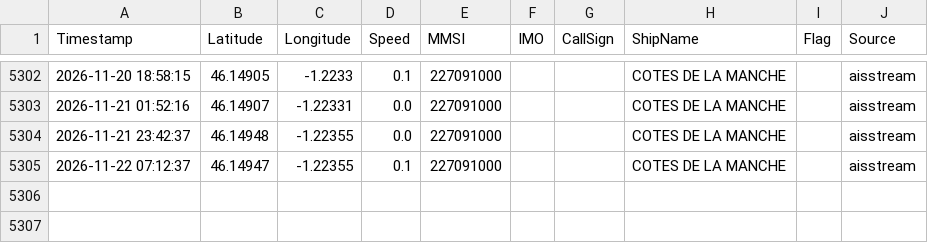
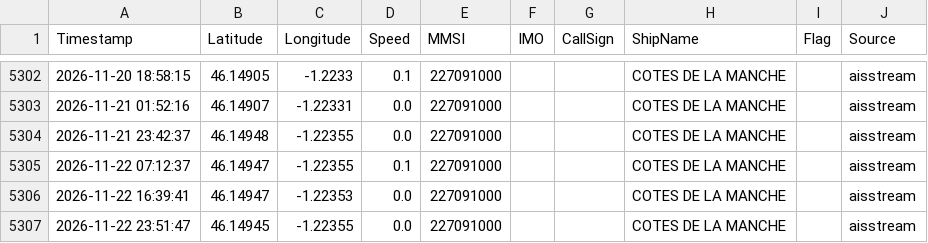
Before and after one commit to dylankinnear04-del/vesseltracker2, a CSV file: library/tracks/gfw_227091000.csv, drawn as a sheet; only a part is shown, gaps mark what is left out.

```diff
--- a/library/tracks/gfw_227091000.csv
+++ b/library/tracks/gfw_227091000.csv
@@ -5305 +5305,3 @@ Timestamp,Latitude,Longitude,Speed,MMSI,IMO,CallSign,ShipName,Flag,Source
 2026-11-22 07:12:37,46.14947,-1.22355,0.1,227091000,,,COTES DE LA MANCHE,,aisstream
+2026-11-22 16:39:41,46.14947,-1.22353,0.0,227091000,,,COTES DE LA MANCHE,,aisstream
+2026-11-22 23:51:47,46.14945,-1.22355,0.0,227091000,,,COTES DE LA MANCHE,,aisstream
```
Also changed, not shown: library/tracks/gfw_227222000.csv, library/tracks/gfw_369565000.csv, 14 other files.
